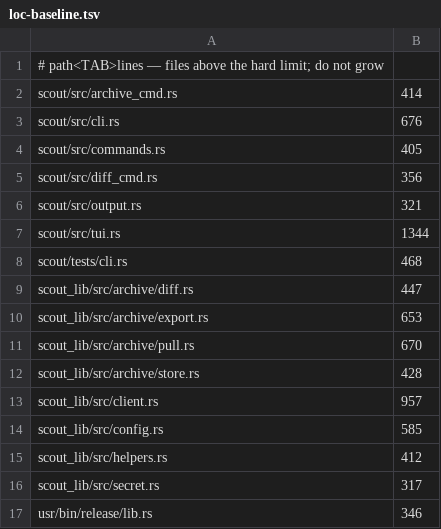
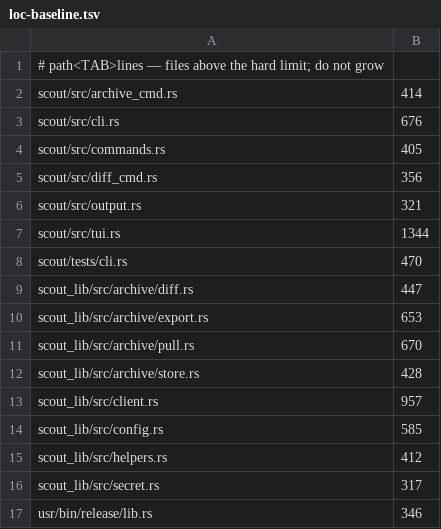
Before and after one commit to amkisko/scout-cli.rs, a TSV file: usr/loc-baseline.tsv, drawn as a sheet.

Commit message:
Update the CLI test LOC allowance for the version assertion.

```diff
--- a/usr/loc-baseline.tsv
+++ b/usr/loc-baseline.tsv
@@ -7,3 +7,3 @@ scout/src/output.rs	321
 scout/src/tui.rs	1344
-scout/tests/cli.rs	468
+scout/tests/cli.rs	470
 scout_lib/src/archive/diff.rs	447
```
